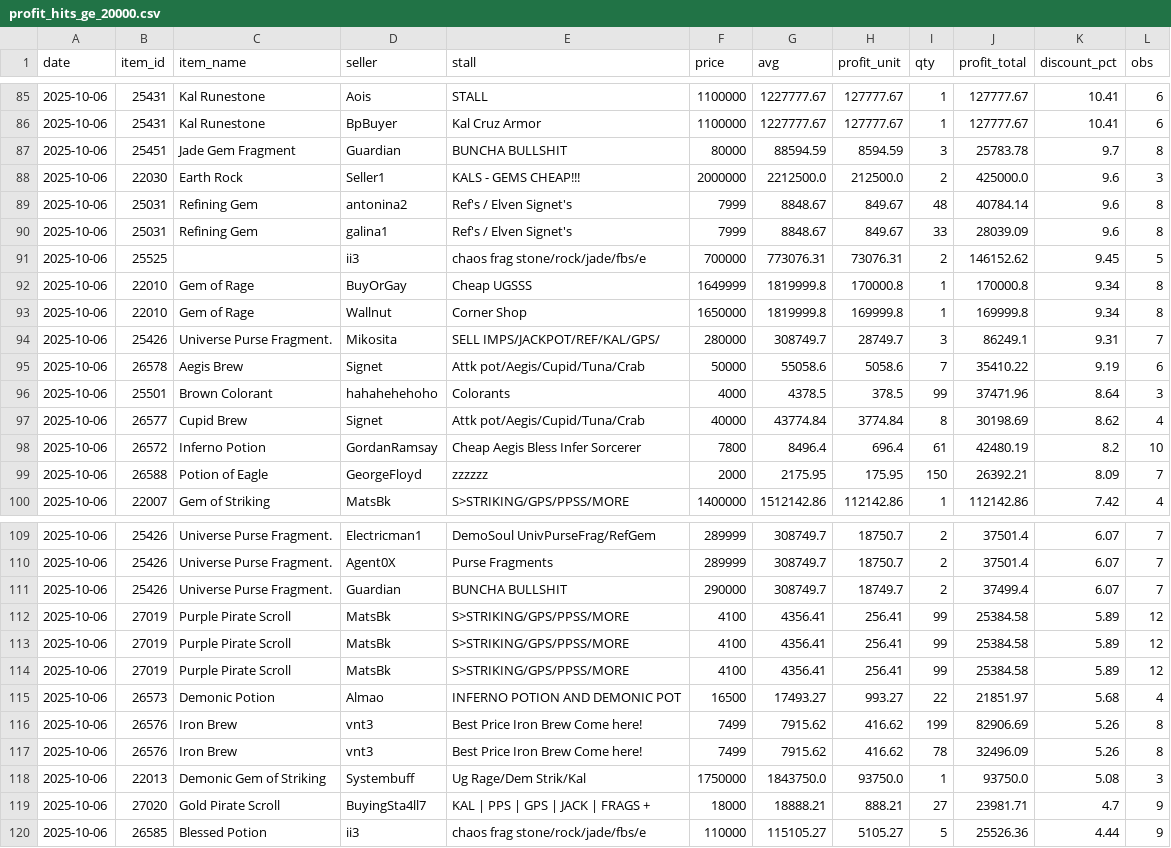
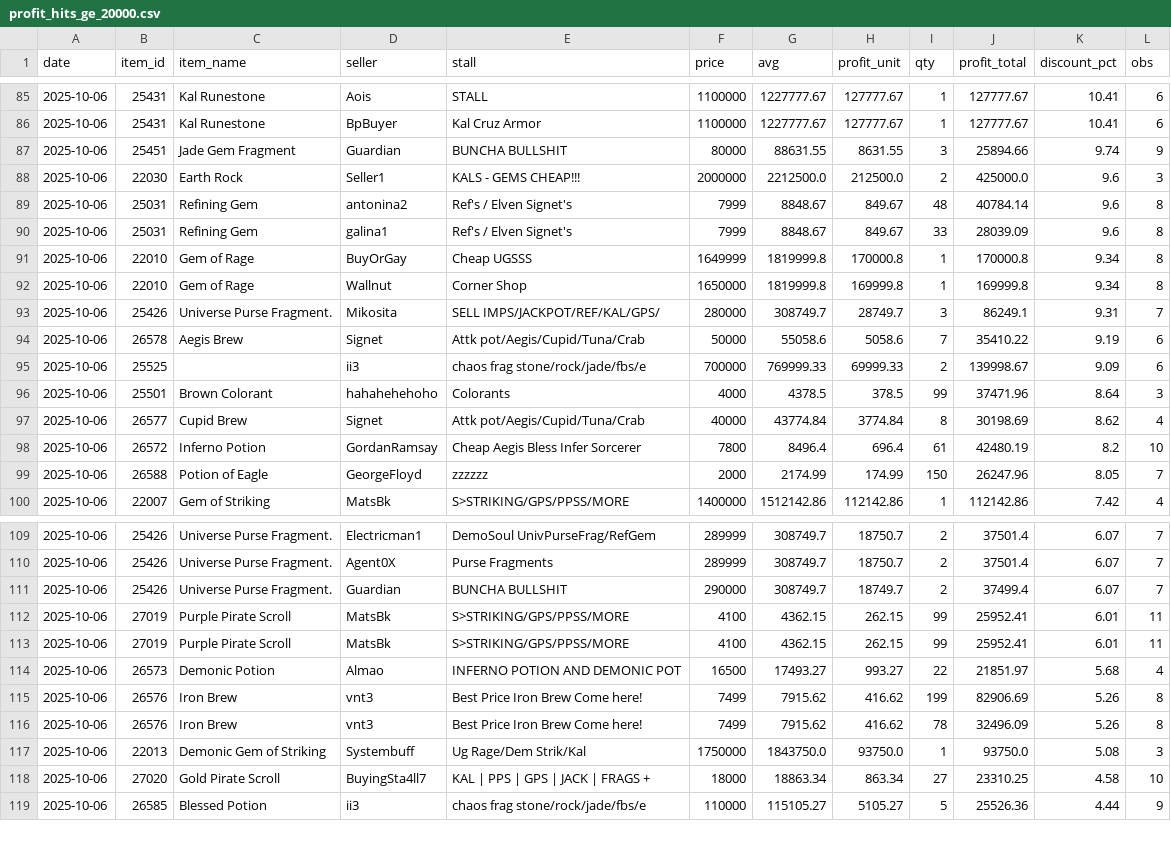
Before and after one commit to Bunencio/moon-discounts, a CSV file: docs/profit_hits_ge_20000.csv, drawn as a sheet; only a part is shown, gaps mark what is left out; the diff covers the shown part only.

```diff
--- a/docs/profit_hits_ge_20000.csv
+++ b/docs/profit_hits_ge_20000.csv
@@ -86,3 +86,3 @@ date,item_id,item_name,seller,stall,price,avg,profit_unit,qty,profit_total,disco
 2025-10-06,25431,Kal Runestone,BpBuyer,Kal           Cruz Armor,1100000,1227777.67,127777.67,1,127777.67,10.41,6
-2025-10-06,25451,Jade Gem Fragment,Guardian,BUNCHA BULLSHIT,80000,88594.59,8594.59,3,25783.78,9.7,8
+2025-10-06,25451,Jade Gem Fragment,Guardian,BUNCHA BULLSHIT,80000,88631.55,8631.55,3,25894.66,9.74,9
 2025-10-06,22030,Earth Rock,Seller1,KALS - GEMS CHEAP!!!,2000000,2212500.0,212500.0,2,425000.0,9.6,3
@@ -90,3 +90,2 @@ date,item_id,item_name,seller,stall,price,avg,profit_unit,qty,profit_total,disco
 2025-10-06,25031,Refining Gem,galina1,Ref's / Elven Signet's,7999,8848.67,849.67,33,28039.09,9.6,8
-2025-10-06,25525,,ii3,chaos frag stone/rock/jade/fbs/e,700000,773076.31,73076.31,2,146152.62,9.45,5
 2025-10-06,22010,Gem of Rage,BuyOrGay,Cheap UGSSS,1649999,1819999.8,170000.8,1,170000.8,9.34,8
@@ -95,2 +94,3 @@ date,item_id,item_name,seller,stall,price,avg,profit_unit,qty,profit_total,disco
 2025-10-06,26578,Aegis Brew,Signet,Attk pot/Aegis/Cupid/Tuna/Crab,50000,55058.6,5058.6,7,35410.22,9.19,6
+2025-10-06,25525,,ii3,chaos frag stone/rock/jade/fbs/e,700000,769999.33,69999.33,2,139998.67,9.09,6
 2025-10-06,25501,Brown Colorant,hahahehehoho,Colorants,4000,4378.5,378.5,99,37471.96,8.64,3
@@ -98,3 +98,3 @@ date,item_id,item_name,seller,stall,price,avg,profit_unit,qty,profit_total,disco
 2025-10-06,26572,Inferno Potion,GordanRamsay,Cheap Aegis Bless Infer Sorcerer,7800,8496.4,696.4,61,42480.19,8.2,10
-2025-10-06,26588,Potion of Eagle,GeorgeFloyd,zzzzzz,2000,2175.95,175.95,150,26392.21,8.09,7
+2025-10-06,26588,Potion of Eagle,GeorgeFloyd,zzzzzz,2000,2174.99,174.99,150,26247.96,8.05,7
 2025-10-06,22007,Gem of Striking,MatsBk,S>STRIKING/GPS/PPSS/MORE,1400000,1512142.86,112142.86,1,112142.86,7.42,4
@@ -111,5 +111,4 @@ date,item_id,item_name,seller,stall,price,avg,profit_unit,qty,profit_total,disco
 2025-10-06,25426,Universe Purse Fragment.,Guardian,BUNCHA BULLSHIT,290000,308749.7,18749.7,2,37499.4,6.07,7
-2025-10-06,27019,Purple Pirate Scroll,MatsBk,S>STRIKING/GPS/PPSS/MORE,4100,4356.41,256.41,99,25384.58,5.89,12
-2025-10-06,27019,Purple Pirate Scroll,MatsBk,S>STRIKING/GPS/PPSS/MORE,4100,4356.41,256.41,99,25384.58,5.89,12
-2025-10-06,27019,Purple Pirate Scroll,MatsBk,S>STRIKING/GPS/PPSS/MORE,4100,4356.41,256.41,99,25384.58,5.89,12
+2025-10-06,27019,Purple Pirate Scroll,MatsBk,S>STRIKING/GPS/PPSS/MORE,4100,4362.15,262.15,99,25952.41,6.01,11
+2025-10-06,27019,Purple Pirate Scroll,MatsBk,S>STRIKING/GPS/PPSS/MORE,4100,4362.15,262.15,99,25952.41,6.01,11
 2025-10-06,26573,Demonic Potion,Almao,INFERNO POTION AND DEMONIC POT,16500,17493.27,993.27,22,21851.97,5.68,4
@@ -118,3 +117,3 @@ date,item_id,item_name,seller,stall,price,avg,profit_unit,qty,profit_total,disco
 2025-10-06,22013,Demonic Gem of Striking,Systembuff,Ug Rage/Dem Strik/Kal,1750000,1843750.0,93750.0,1,93750.0,5.08,3
-2025-10-06,27020,Gold Pirate Scroll,BuyingSta4ll7,KAL | PPS | GPS | JACK | FRAGS +,18000,18888.21,888.21,27,23981.71,4.7,9
+2025-10-06,27020,Gold Pirate Scroll,BuyingSta4ll7,KAL | PPS | GPS | JACK | FRAGS +,18000,18863.34,863.34,27,23310.25,4.58,10
 2025-10-06,26585,Blessed Potion,ii3,chaos frag stone/rock/jade/fbs/e,110000,115105.27,5105.27,5,25526.36,4.44,9
```
Also changed, not shown: 4 added rows, 4 removed rows and 40 edited cells elsewhere in this file, docs/discount_hits_ge_50pct.csv.
